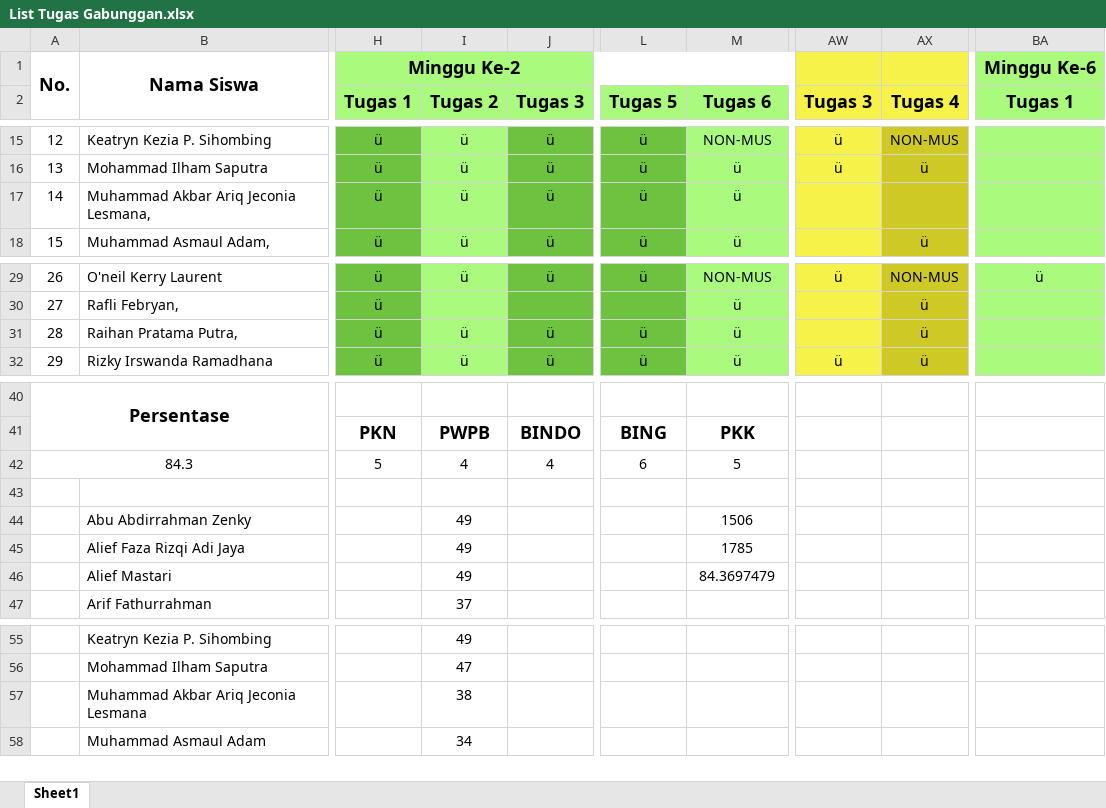
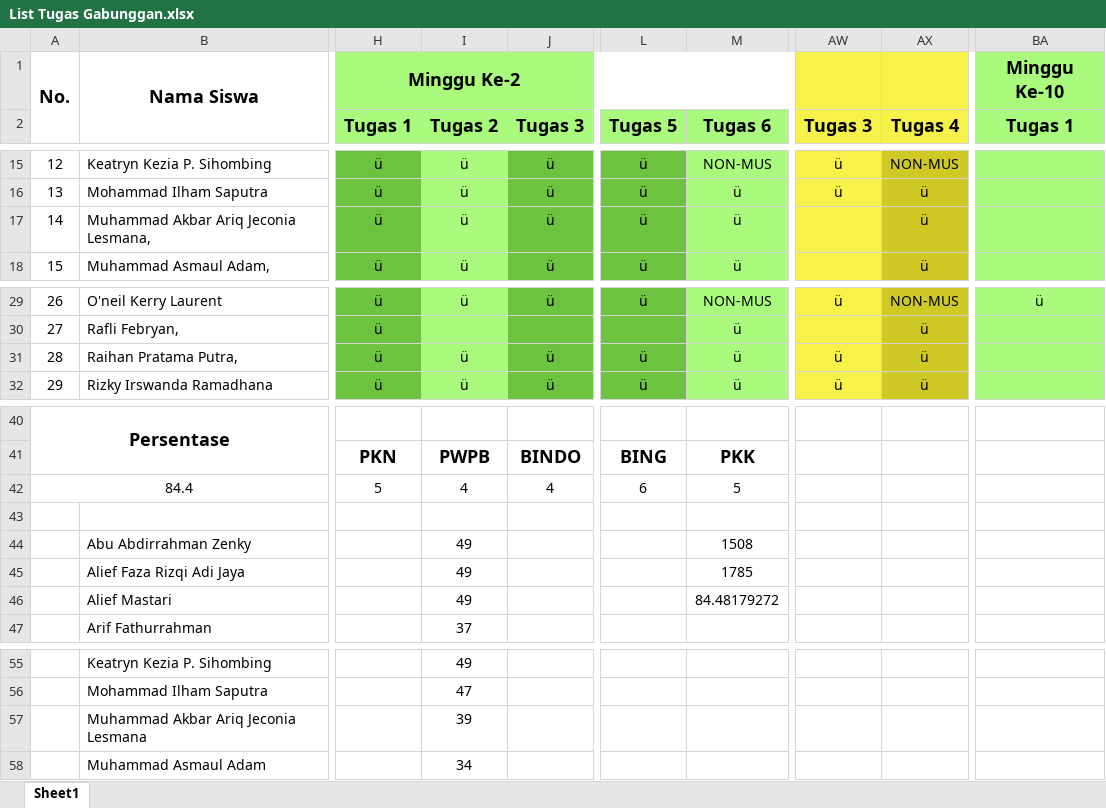
Before and after one commit to NotHydra/rpl-school-web-report, an Excel workbook: Excel/List Tugas Gabunggan.xlsx, sheet Sheet1, drawn as a sheet; only a part is shown, gaps mark what is left out; values as stored, in another font and other column widths than the file's, no borders; conditional formats not drawn; the diff covers the shown part only; the diff names each change by its address in the sheet, - before the commit and + after, or states it on an @@ line.

```diff
--- a/Excel/List Tugas Gabunggan.xlsx (sheet Sheet1)
+++ b/Excel/List Tugas Gabunggan.xlsx (sheet Sheet1)
-BA1: Minggu Ke-6
+BA1: Minggu Ke-10
-AX17: (empty)
+AX17: ü
-AW31: (empty)
+AW31: ü
-A42: 84.3
+A42: 84.4
-M44: 1506
+M44: 1508
-M46: 84.3697479
+M46: 84.48179272
-I57: 38
+I57: 39
```
Also changed, not shown: 1 edited cell elsewhere in this sheet, Excel/Bulanan/Excel/List Tugas Bulanan Ke-1 (26 Juli 2021 - 29 Agustus 2021).xlsx, Excel/Bulanan/Excel/List Tugas Bulanan Ke-2 (30 Juli 2021 - 27 September 2021).xlsx, 15 other files.
